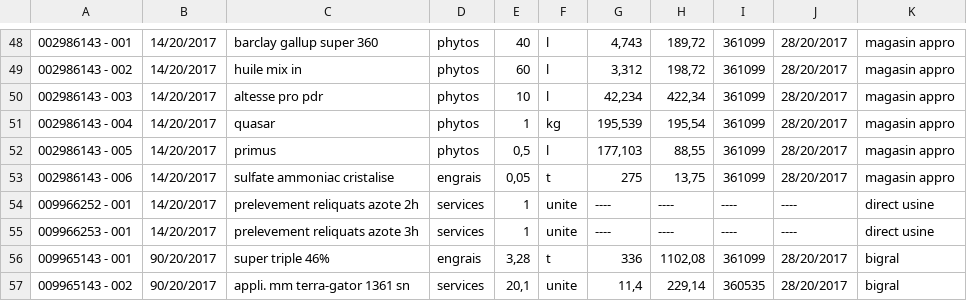
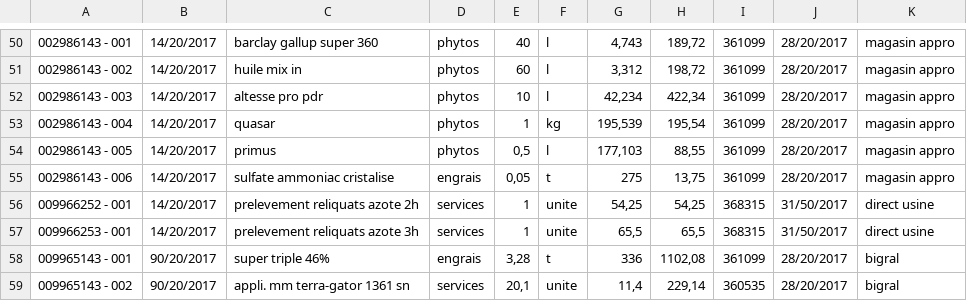
Before and after one commit to lemairec/agrimanager, a CSV file: data/caj.csv, drawn as a sheet; only a part is shown, gaps mark what is left out; the diff covers the shown part only.

```diff
--- a/data/caj.csv
+++ b/data/caj.csv
@@ -53,4 +55,4 @@
 002986143 - 006;14/20/2017;sulfate ammoniac cristalise;engrais;0,05;t;275;13,75;361099;28/20/2017;magasin appro
-009966252 - 001;14/20/2017;prelevement reliquats azote 2h;services;1;unite;----;----;----;----;direct usine
-009966253 - 001;14/20/2017;prelevement reliquats azote 3h;services;1;unite;----;----;----;----;direct usine
+009966252 - 001;14/20/2017;prelevement reliquats azote 2h;services;1;unite;54,25;54,25;368315;31/50/2017;direct usine
+009966253 - 001;14/20/2017;prelevement reliquats azote 3h;services;1;unite;65,5;65,5;368315;31/50/2017;direct usine
 009965143 - 001;90/20/2017;super triple 46%;engrais;3,28;t;336;1102,08;361099;28/20/2017;bigral
```
Also changed, not shown: 5 added rows, 3 removed rows and 31 edited cells elsewhere in this file, 5 other files.
